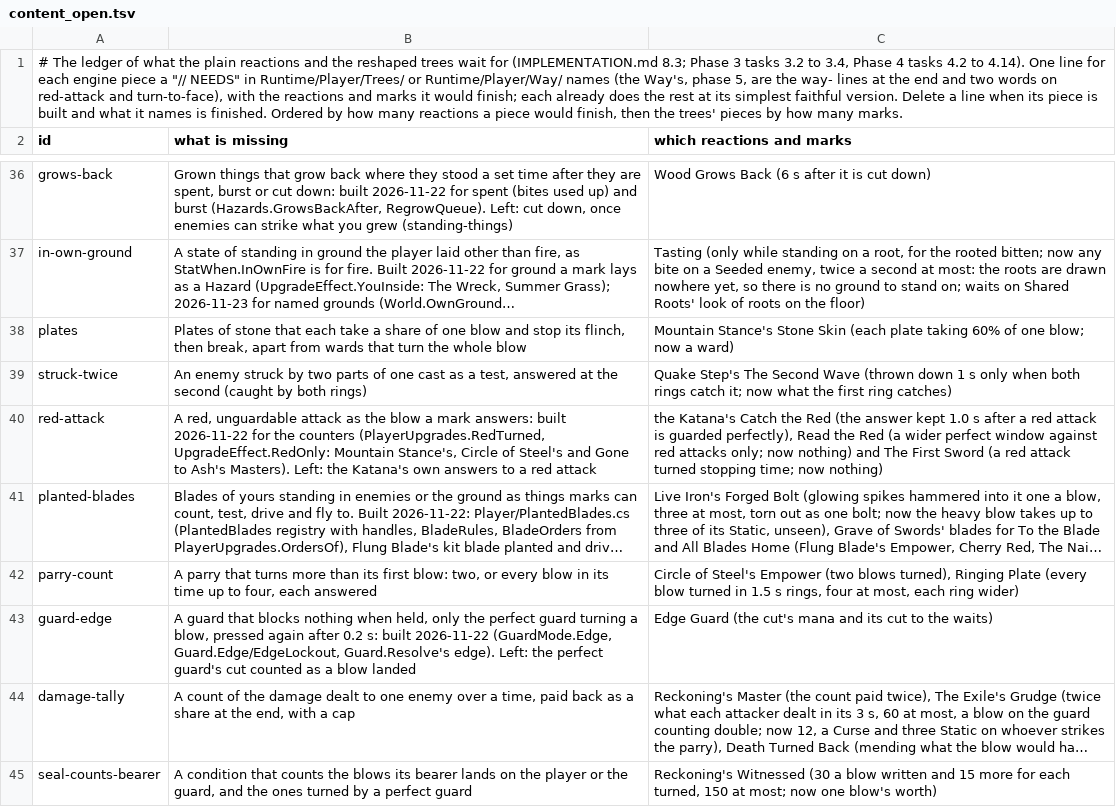
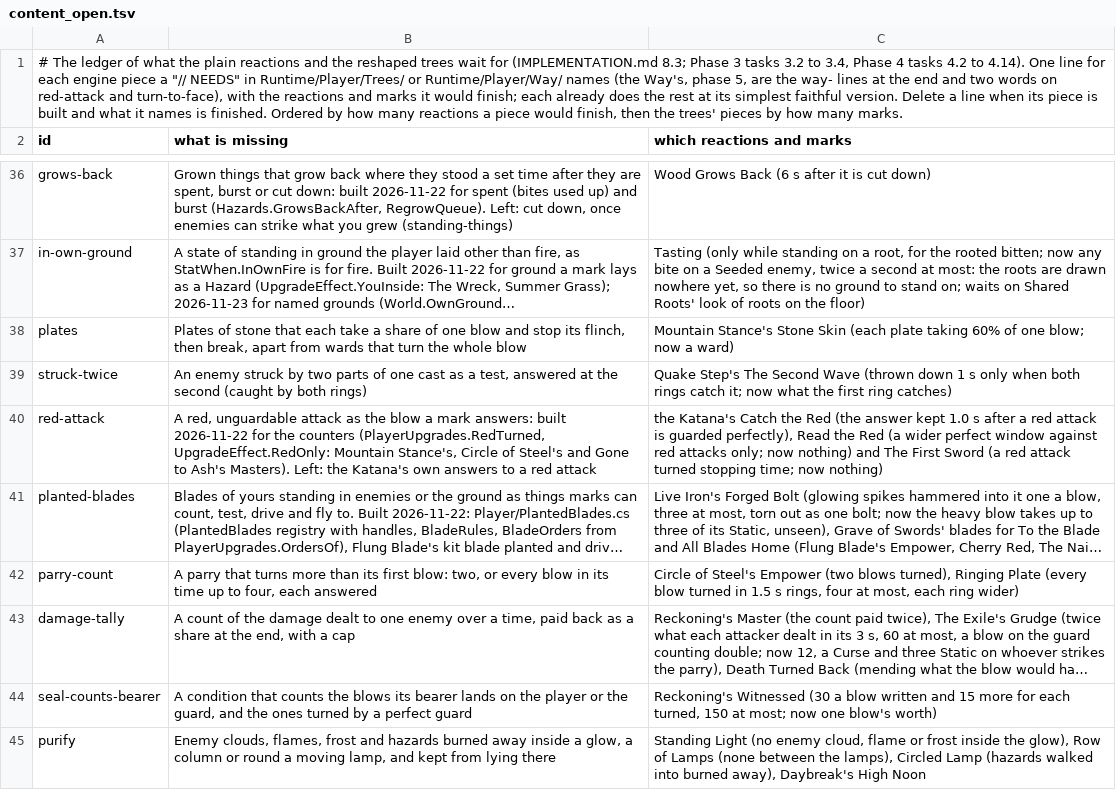
Before and after one commit to Rohanp725/Project-Clover, a TSV file: docs/design/steel/content_open.tsv, drawn as a sheet; only a part is shown, gaps mark what is left out; the shorter side is filled out with more unchanged rows; long unchanged cells end in …; the diff names each change by its address in the sheet, - before the commit and + after, or states it on an @@ line.

```diff
--- a/docs/design/steel/content_open.tsv
+++ b/docs/design/steel/content_open.tsv
-row 43: guard-edge | A guard that blocks nothing when held, only the perfect guard turning a blow, pressed again after 0.2 s: built 2026-11-22 (GuardMode.Edge, Guard.Edge/EdgeLockout, Guard.Resolve's edge). Left: the perfect guard's cut counted as a blow landed | Edge Guard (the cut's mana and its cut to the waits)
```
Also changed, not shown: 6 other files.
